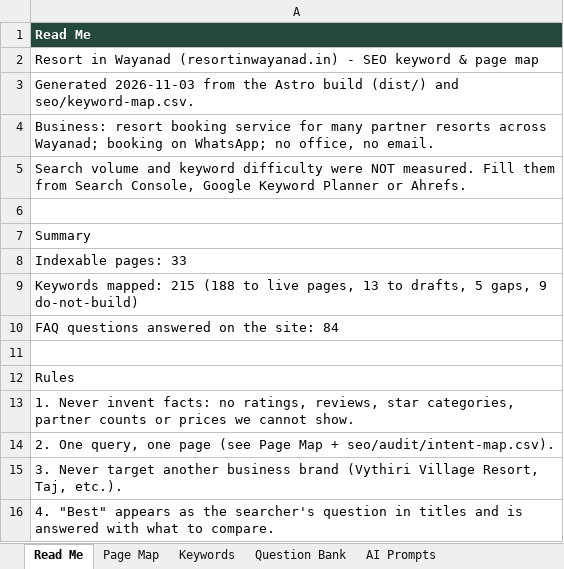
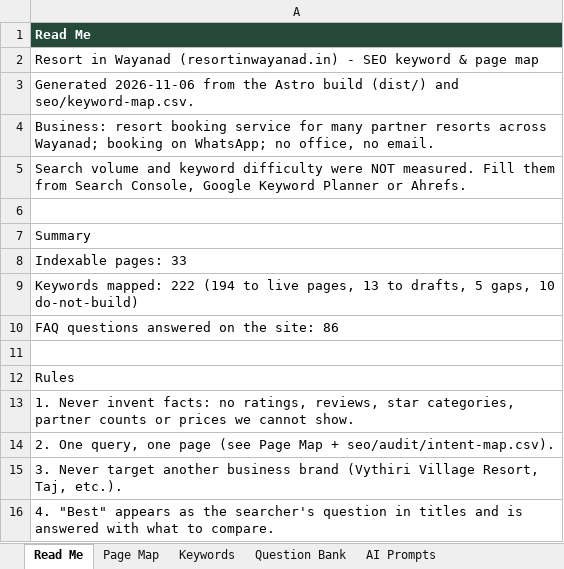
Before and after one commit to salmanfaris22/wayattleresort, an Excel workbook: seo/resortinwayanad-seo-keyword-map.xlsx, sheet Read Me, drawn as a sheet; values as stored, in another font and other column widths than the file's, no borders; the diff names each change by its address in the sheet, - before the commit and + after, or states it on an @@ line.

```diff
--- a/seo/resortinwayanad-seo-keyword-map.xlsx (sheet Read Me)
+++ b/seo/resortinwayanad-seo-keyword-map.xlsx (sheet Read Me)
-A3: Generated 2026-11-03 from the…
+A3: Generated 2026-11-06 from the…
-A9: Keywords mapped: 215 (188 to live pages, 13 to drafts, 5 gaps, 9 do-not-build)
+A9: Keywords mapped: 222 (194 to live pages, 13 to drafts, 5 gaps, 10 do-not-build)
-A10: FAQ questions answered on the site: 84
+A10: FAQ questions answered on the site: 86
```
Also changed, not shown: sheet Keywords, sheet Page Map, sheet Question Bank, 20 other files.
